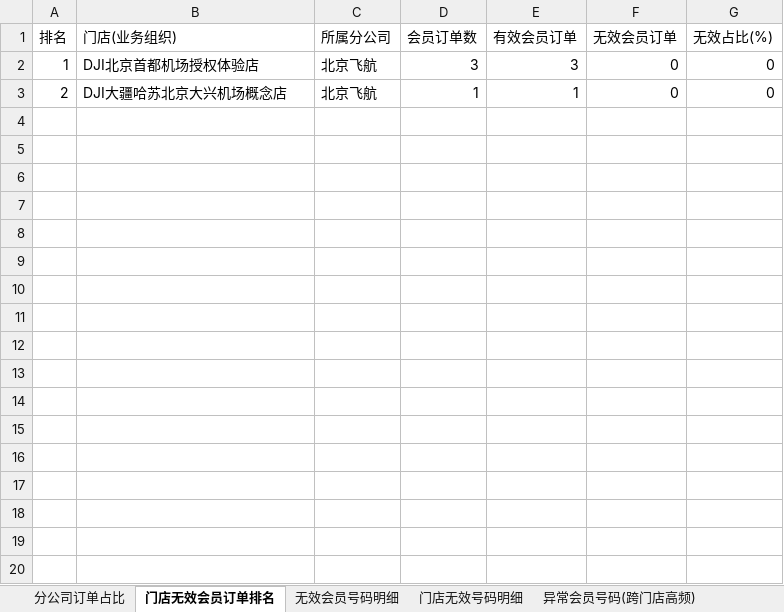
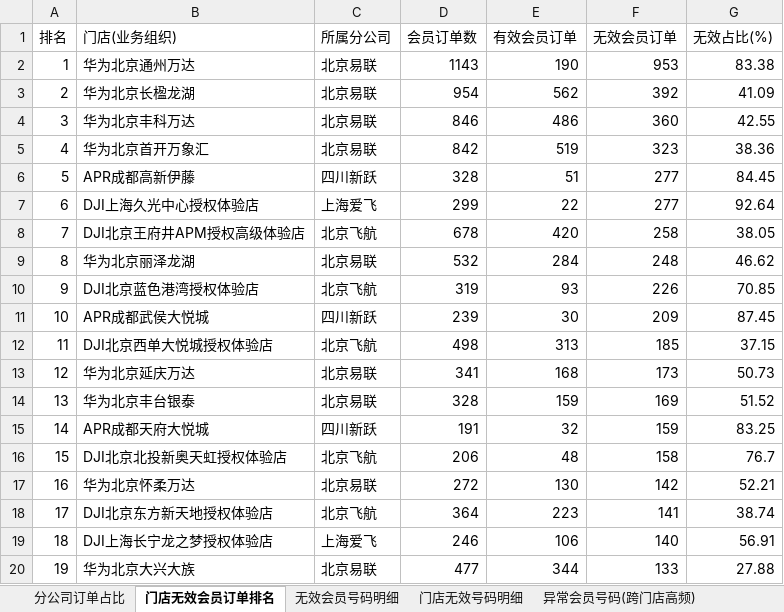
Before and after one commit to panghao007/retail-dashboard, an Excel workbook: d/2026-08-01_会员有效性分析.xlsx, sheet 门店无效会员订单排名, drawn as a sheet; only a part is shown; values as stored, in another font and other column widths than the file's, no borders; the diff covers the shown part only; the diff names each change by its address in the sheet, - before the commit and + after, or states it on an @@ line.

```diff
--- a/d/2026-08-01_会员有效性分析.xlsx (sheet 门店无效会员订单排名)
+++ b/d/2026-08-01_会员有效性分析.xlsx (sheet 门店无效会员订单排名)
-B2 (门店(业务组织)): DJI北京首都机场授权体验店
+B2 (门店(业务组织)): 华为北京通州万达
-C2:C3 (所属分公司): 北京飞航
+C2:C3 (所属分公司): 北京易联
-D2 (会员订单数): 3
+D2 (会员订单数): 1143
-E2 (有效会员订单): 3
+E2 (有效会员订单): 190
-F2 (无效会员订单): 0
+F2 (无效会员订单): 953
-G2 (无效占比(%)): 0
+G2 (无效占比(%)): 83.38
-B3 (门店(业务组织)): DJI大疆哈苏北京大兴机场概念店
+B3 (门店(业务组织)): 华为北京长楹龙湖
-D3 (会员订单数): 1
+D3 (会员订单数): 954
-E3 (有效会员订单): 1
+E3 (有效会员订单): 562
-F3 (无效会员订单): 0
+F3 (无效会员订单): 392
-G3 (无效占比(%)): 0
+G3 (无效占比(%)): 41.09
+row 4: 3 | 华为北京丰科万达 | 北京易联 | 846 | 486 | 360 | 42.55
+row 5: 4 | 华为北京首开万象汇 | 北京易联 | 842 | 519 | 323 | 38.36
+row 6: 5 | APR成都高新伊藤 | 四川新跃 | 328 | 51 | 277 | 84.45
+row 7: 6 | DJI上海久光中心授权体验店 | 上海爱飞 | 299 | 22 | 277 | 92.64
+row 8: 7 | DJI北京王府井APM授权高级体验店 | 北京飞航 | 678 | 420 | 258 | 38.05
+row 9: 8 | 华为北京丽泽龙湖 | 北京易联 | 532 | 284 | 248 | 46.62
+row 10: 9 | DJI北京蓝色港湾授权体验店 | 北京飞航 | 319 | 93 | 226 | 70.85
+row 11: 10 | APR成都武侯大悦城 | 四川新跃 | 239 | 30 | 209 | 87.45
+row 12: 11 | DJI北京西单大悦城授权体验店 | 北京飞航 | 498 | 313 | 185 | 37.15
+row 13: 12 | 华为北京延庆万达 | 北京易联 | 341 | 168 | 173 | 50.73
+row 14: 13 | 华为北京丰台银泰 | 北京易联 | 328 | 159 | 169 | 51.52
+row 15: 14 | APR成都天府大悦城 | 四川新跃 | 191 | 32 | 159 | 83.25
+row 16: 15 | DJI北京北投新奥天虹授权体验店 | 北京飞航 | 206 | 48 | 158 | 76.7
+row 17: 16 | 华为北京怀柔万达 | 北京易联 | 272 | 130 | 142 | 52.21
+row 18: 17 | DJI北京东方新天地授权体验店 | 北京飞航 | 364 | 223 | 141 | 38.74
+row 19: 18 | DJI上海长宁龙之梦授权体验店 | 上海爱飞 | 246 | 106 | 140 | 56.91
+row 20: 19 | 华为北京大兴大族 | 北京易联 | 477 | 344 | 133 | 27.88
```
Also changed, not shown: 186 added rows elsewhere in this sheet, sheet 门店无效号码明细, sheet 无效会员号码明细, sheet 异常明细(订单级), sheet 异常会员号码(跨门店高频), sheet 分公司订单占比, 2 other files.
